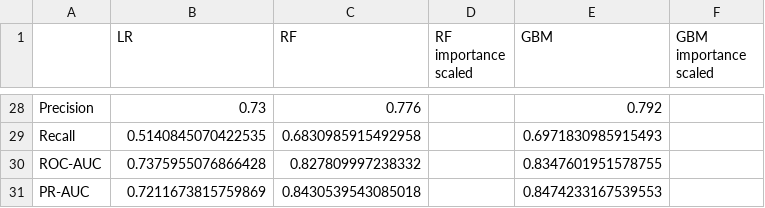
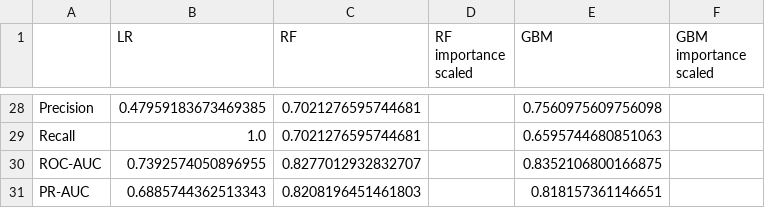
Before and after one commit to Bvlampe/MSc_thesis_PolSci, a CSV file: output_files/all_interpol_glob_GTD+education.csv, drawn as a sheet; only a part is shown, gaps mark what is left out; the diff covers the shown part only; the diff names each change by its address in the sheet, - before the commit and + after, or states it on an @@ line.

```diff
--- a/output_files/all_interpol_glob_GTD+education.csv
+++ b/output_files/all_interpol_glob_GTD+education.csv
-B28 (LR): 0.73
+B28 (LR): 0.47959183673469385
-C28 (RF): 0.776
+C28 (RF): 0.7021276595744681
-E28 (GBM): 0.792
+E28 (GBM): 0.7560975609756098
-B29 (LR): 0.5140845070422535
+B29 (LR): 1.0
-C29 (RF): 0.6830985915492958
+C29 (RF): 0.7021276595744681
-E29 (GBM): 0.6971830985915493
+E29 (GBM): 0.6595744680851063
-B30 (LR): 0.7375955076866428
+B30 (LR): 0.7392574050896955
-C30 (RF): 0.827809997238332
+C30 (RF): 0.8277012932832707
-E30 (GBM): 0.8347601951578755
+E30 (GBM): 0.8352106800166875
-B31 (LR): 0.7211673815759869
+B31 (LR): 0.6885744362513343
-C31 (RF): 0.8430539543085018
+C31 (RF): 0.8208196451461803
-E31 (GBM): 0.8474233167539553
+E31 (GBM): 0.818157361146651
```
Also changed, not shown: 92 edited cells elsewhere in this file, output_files/combined.csv, output_files/combined_education.csv, 24 other files.
